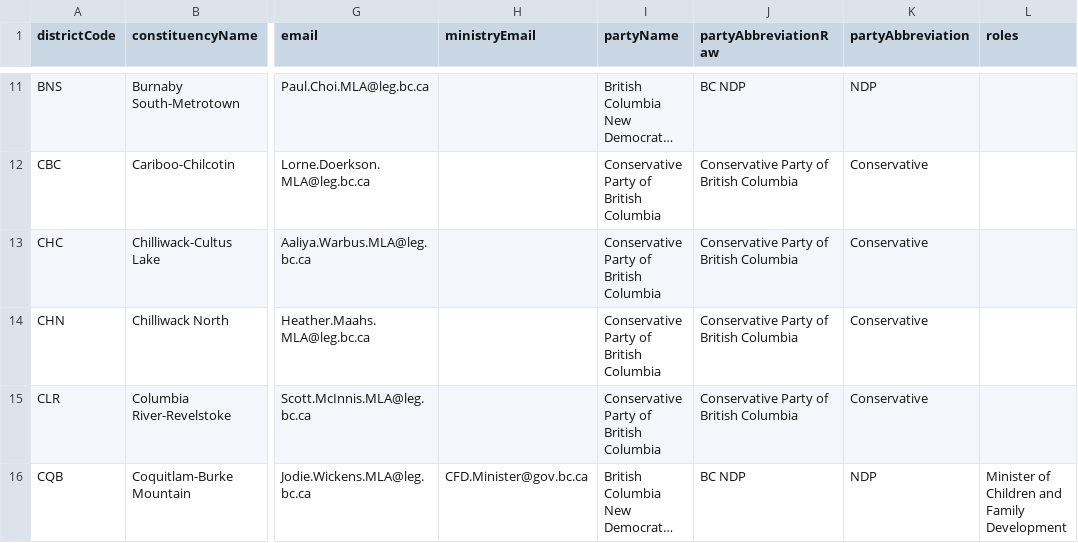
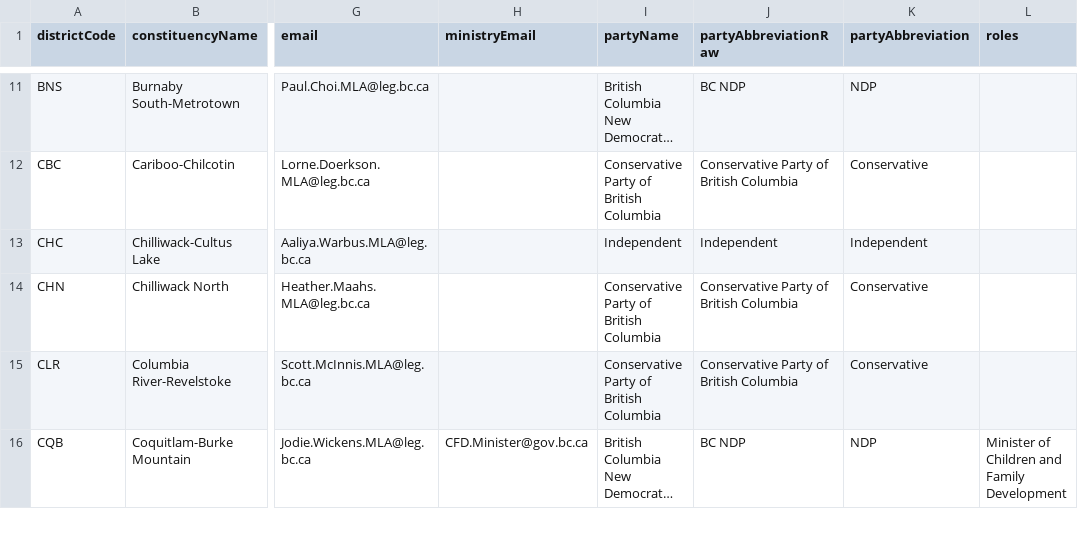
Before and after one commit to Standearth/bc-mla-scraper, a CSV file: public/bc_mlas.csv, drawn as a sheet; only a part is shown, gaps mark what is left out; long unchanged cells end in …; the diff names each change by its address in the sheet, - before the commit and + after, or states it on an @@ line.

```diff
--- a/public/bc_mlas.csv
+++ b/public/bc_mlas.csv
-I13 (partyName): Conservative Party of British Columbia
+I13 (partyName): Independent
-J13 (partyAbbreviationRaw): Conservative Party of British Columbia
+J13 (partyAbbreviationRaw): Independent
-K13 (partyAbbreviation): Conservative
+K13 (partyAbbreviation): Independent
```
Also changed, not shown: 1 other file.
